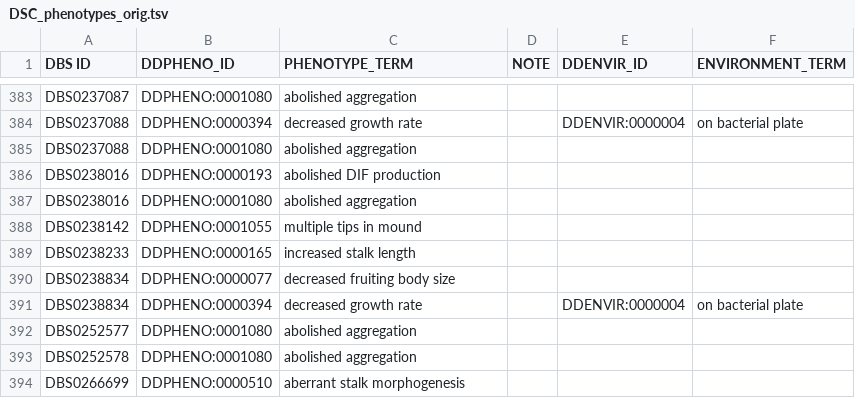
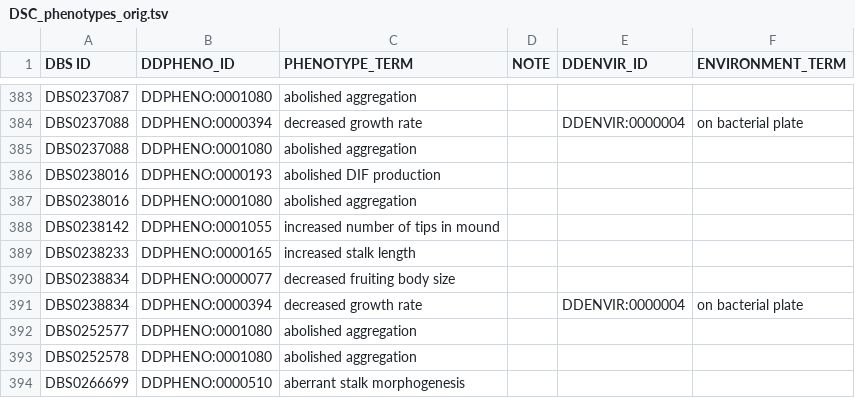
Before and after one commit to dictyBase/migration-data, a TSV file: strain/DSC_phenotypes_orig.tsv, drawn as a sheet; only a part is shown, gaps mark what is left out; the diff covers the shown part only.

Commit message:
Update DSC_phenotypes_orig.tsv
updated phenotypes that were now obsolete, merged or changed.

```diff
--- a/strain/DSC_phenotypes_orig.tsv
+++ b/strain/DSC_phenotypes_orig.tsv
@@ -387,3 +387,3 @@ DBS0238016	DDPHENO:0000193	abolished DIF production
 DBS0238016	DDPHENO:0001080	abolished aggregation			
-DBS0238142	DDPHENO:0001055	multiple tips in mound			
+DBS0238142	DDPHENO:0001055	increased number of tips in mound			
 DBS0238233	DDPHENO:0000165	increased stalk length			
```
Also changed, not shown: 33 edited cells elsewhere in this file.
